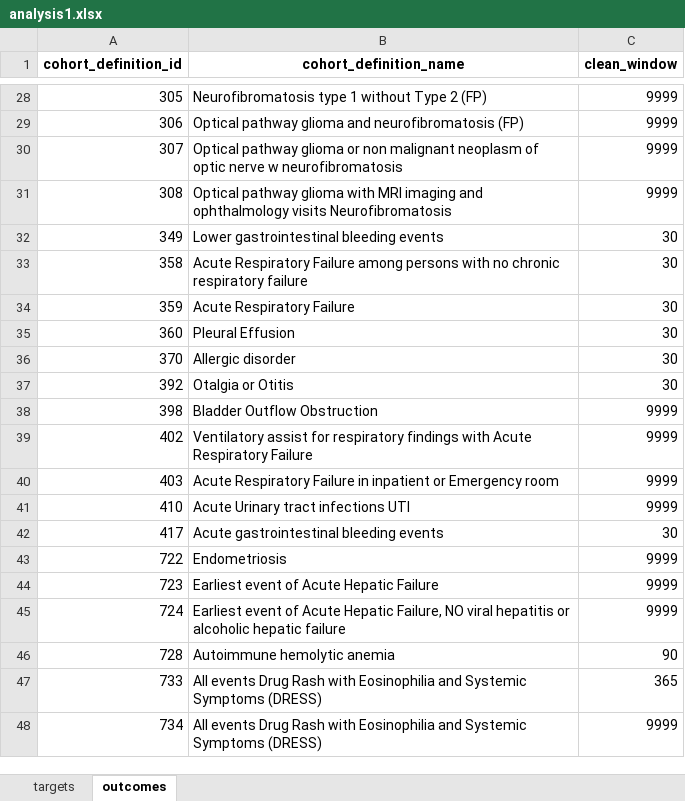
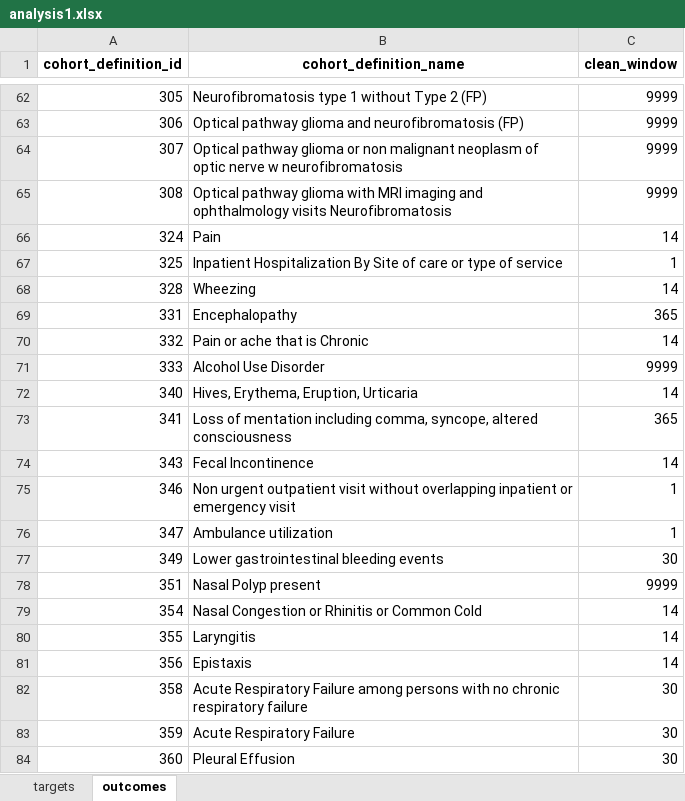
Before and after one commit to gowthamrao/HowOften, an Excel workbook: analysis_specifications/analysis1.xlsx, sheet outcomes, drawn as a sheet; only a part is shown, gaps mark what is left out; the shorter side is filled out with more unchanged rows; values as stored, in another font and other column widths than the file's, no borders; the diff covers the shown part only; the diff names each change by its address in the sheet, - before the commit and + after, or states it on an @@ line.

```diff
--- a/analysis_specifications/analysis1.xlsx (sheet outcomes)
+++ b/analysis_specifications/analysis1.xlsx (sheet outcomes)
+row 66: 324 | Pain | 14
+row 67: 325 | Inpatient Hospitalization By Site of care or type of service | 1
+row 68: 328 | Wheezing | 14
+row 69: 331 | Encephalopathy | 365
+row 70: 332 | Pain or ache that is Chronic | 14
+row 71: 333 | Alcohol Use Disorder | 9999
+row 72: 340 | Hives, Erythema, Eruption, Urticaria | 14
+row 73: 341 | Loss of mentation including comma, syncope, altered consciousness | 365
+row 74: 343 | Fecal Incontinence | 14
+row 75: 346 | Non urgent outpatient visit without overlapping inpatient or emergency visit | 1
+row 76: 347 | Ambulance utilization | 1
+row 78: 351 | Nasal Polyp present | 9999
+row 79: 354 | Nasal Congestion or Rhinitis or Common Cold | 14
+row 80: 355 | Laryngitis | 14
+row 81: 356 | Epistaxis | 14
```
Also changed, not shown: 99 added rows elsewhere in this sheet, sheet targets, analysis_specifications/analysis2_andreas_3.xlsx, analysis_specifications/analysis2_andreas_4.xlsx, 11 other files.
